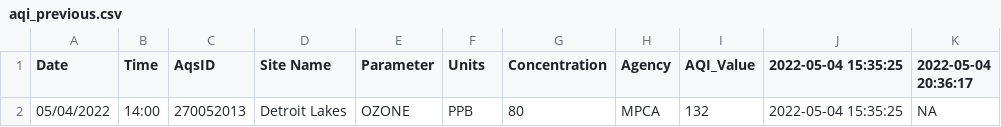
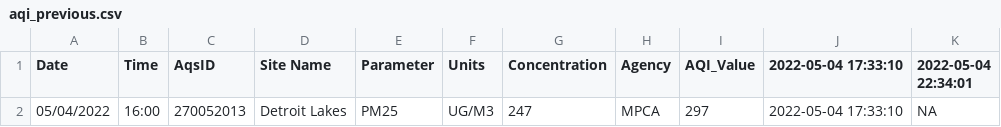
Before and after one commit to MPCA-air/aqi-watch, a CSV file: data/aqi_previous.csv, drawn as a sheet.

```diff
--- a/data/aqi_previous.csv
+++ b/data/aqi_previous.csv
@@ -1,2 +1,2 @@
-"Date","Time","AqsID","Site Name","Parameter","Units","Concentration","Agency","AQI_Value","2022-05-04 15:35:25","2022-05-04 20:36:17"
-"05/04/2022","14:00","270052013","Detroit Lakes","OZONE","PPB",80,"MPCA",132,"2022-05-04 15:35:25",NA
+"Date","Time","AqsID","Site Name","Parameter","Units","Concentration","Agency","AQI_Value","2022-05-04 17:33:10","2022-05-04 22:34:01"
+"05/04/2022","16:00","270052013","Detroit Lakes","PM25","UG/M3",247,"MPCA",297,"2022-05-04 17:33:10",NA
```
Also changed, not shown: 8 other files.
